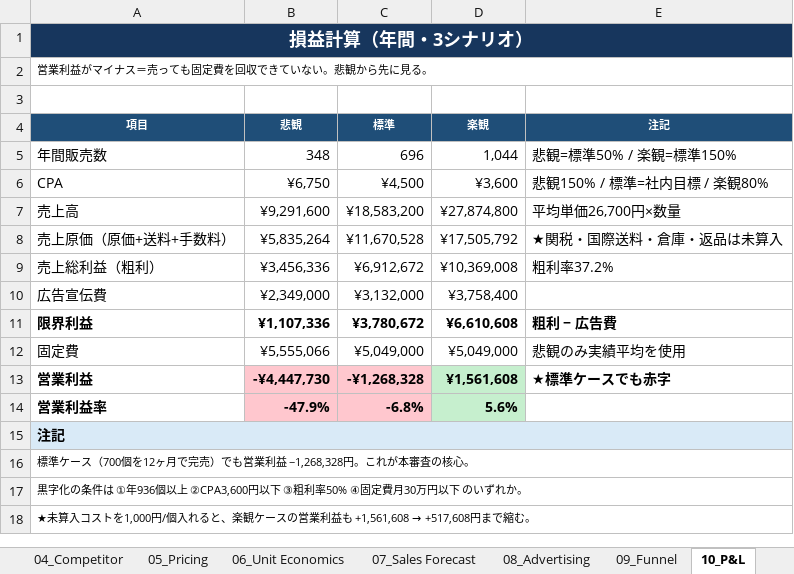
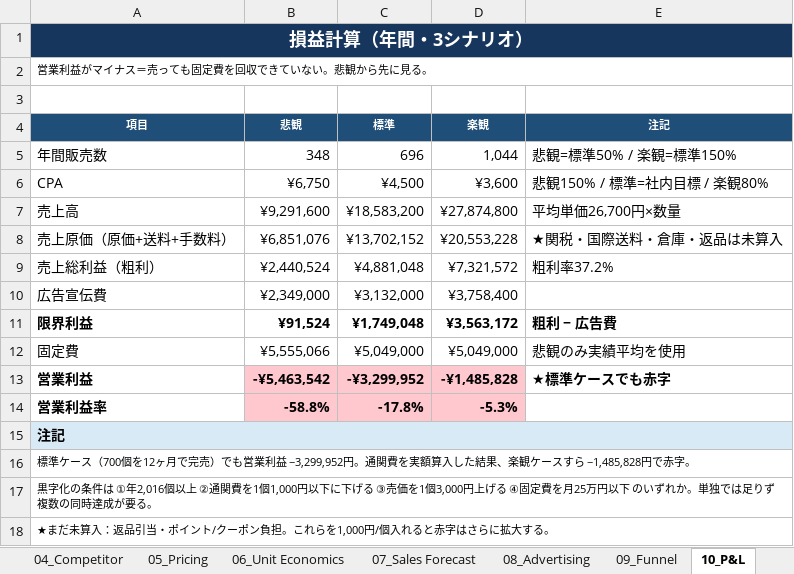
Before and after one commit to kenshin359/-, an Excel workbook: LIBETEE_投資審査_700個入荷.xlsx, sheet 10_P&L, drawn as a sheet; values as stored, in another font and other column widths than the file's, no borders; the diff names each change by its address in the sheet, - before the commit and + after, or states it on an @@ line.

```diff
--- a/LIBETEE_投資審査_700個入荷.xlsx (sheet 10_P&L)
+++ b/LIBETEE_投資審査_700個入荷.xlsx (sheet 10_P&L)
-B8 (悲観): ¥5,835,264
+B8 (悲観): ¥6,851,076
-C8 (標準): ¥11,670,528
+C8 (標準): ¥13,702,152
-D8 (楽観): ¥17,505,792
+D8 (楽観): ¥20,553,228
-B9 (悲観): ¥3,456,336
+B9 (悲観): ¥2,440,524
-C9 (標準): ¥6,912,672
+C9 (標準): ¥4,881,048
-D9 (楽観): ¥10,369,008
+D9 (楽観): ¥7,321,572
-B11 (悲観): ¥1,107,336
+B11 (悲観): ¥91,524
-C11 (標準): ¥3,780,672
+C11 (標準): ¥1,749,048
-D11 (楽観): ¥6,610,608
+D11 (楽観): ¥3,563,172
-B13 (悲観): -¥4,447,730
+B13 (悲観): -¥5,463,542
-C13 (標準): -¥1,268,328
+C13 (標準): -¥3,299,952
-D13 (楽観): ¥1,561,608
+D13 (楽観): -¥1,485,828
-D13:D14 fill: #C6EFCE
+D13:D14 fill: #FFC7CE
-B14 (悲観): -47.9%
+B14 (悲観): -58.8%
-C14 (標準): -6.8%
+C14 (標準): -17.8%
-D14 (楽観): 5.6%
+D14 (楽観): -5.3%
-A16 (項目): …業利益 −1,268,328円。これが本審査の核心。
+A16 (項目): …業利益 −3,299,952円。通関費を実額算入した結果、楽観ケースすら −1,485,828円で赤字。
-A17 (項目): …は ①年936個以上 ②CPA3,600円以下 ③粗利率50% ④固定費月30万円以下 のいずれか。
+A17 (項目): …は ①年2,016個以上 ②通関費を1個1,000円以下に下げる ③売価を1個3,000円上げる ④固定費を月25万円以下 のいずれか。単独では足りず複数の同時達成が要る。
@@ A18 (項目): ★未算入コストを1,000円/個入れると、楽観ケースの営業利益も +1,561,608 → +517,608円まで縮む。 → ★まだ未算入：返品引当・ポイント/クーポン負担。これらを1,000円/個入れると赤字はさらに拡大する。 @@
```
Also changed, not shown: sheet 05_Pricing, sheet 02_Assumptions, sheet 06_Unit Economics, sheet 07_Sales Forecast, sheet 01_Executive Summary, sheet 18_Premortem & Score, 4 more sheets, other sheet tabs, formulas that keep their value.
